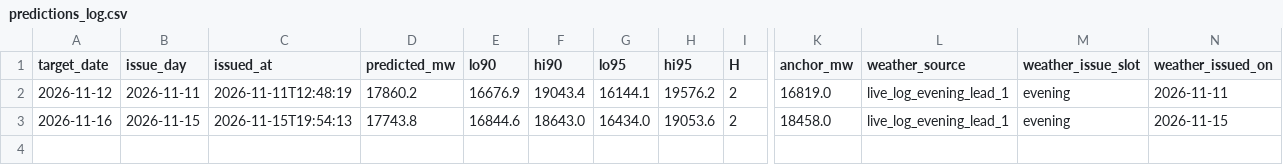
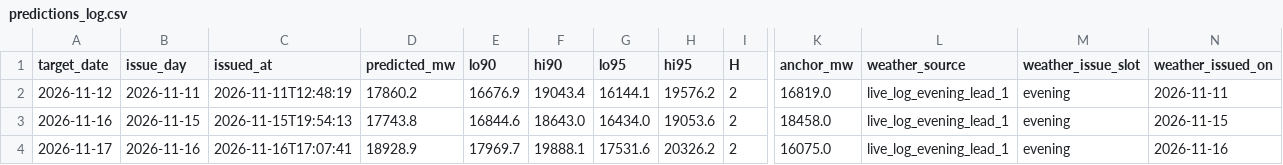
Before and after one commit to gkavin2527/tn-peak-demand, a CSV file: data/predictions_log.csv, drawn as a sheet; only a part is shown, gaps mark what is left out; rows hold the shown columns only; the diff names each change by its address in the sheet, - before the commit and + after, or states it on an @@ line.

```diff
--- a/data/predictions_log.csv
+++ b/data/predictions_log.csv
+row 4: 2026-11-17 | 2026-11-16 | 2026-11-16T17:07:41 | 18928.9 | 17969.7 | 19888.1 | 17531.6 | 20326.2 | 2 | 16075.0 | live_log_evening_lead_1 | evening | 2026-11-16
```
Also changed, not shown: 2 other files.
